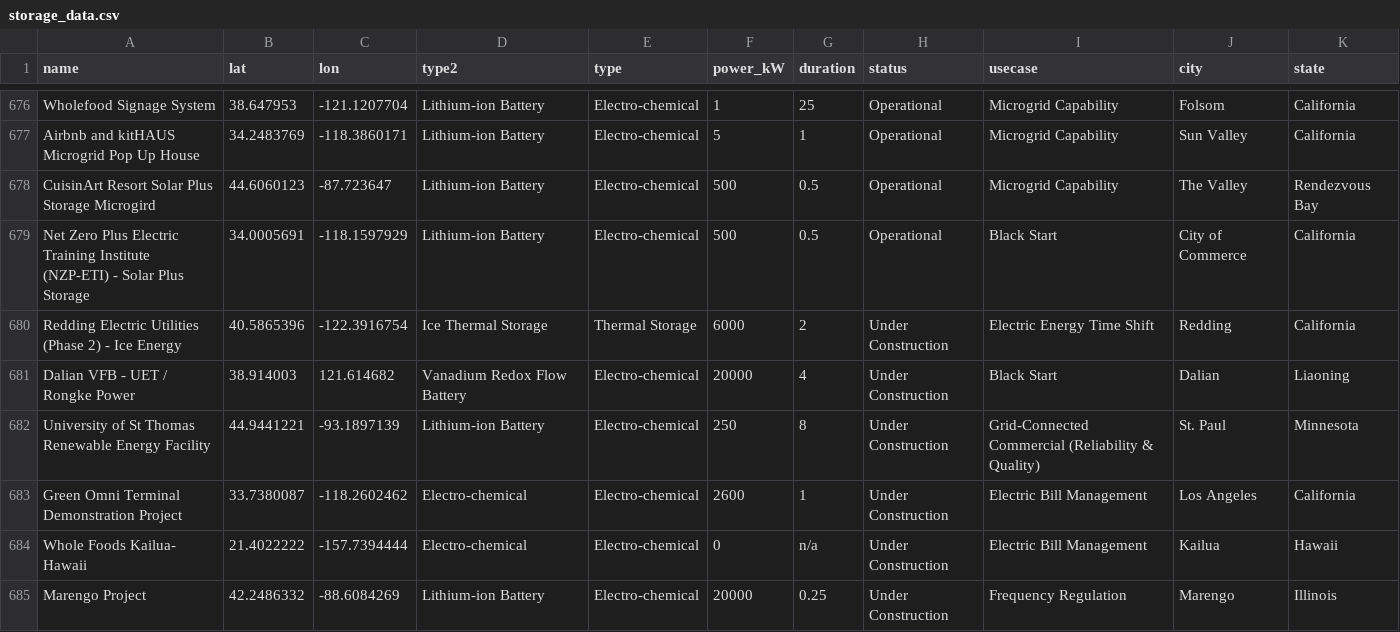
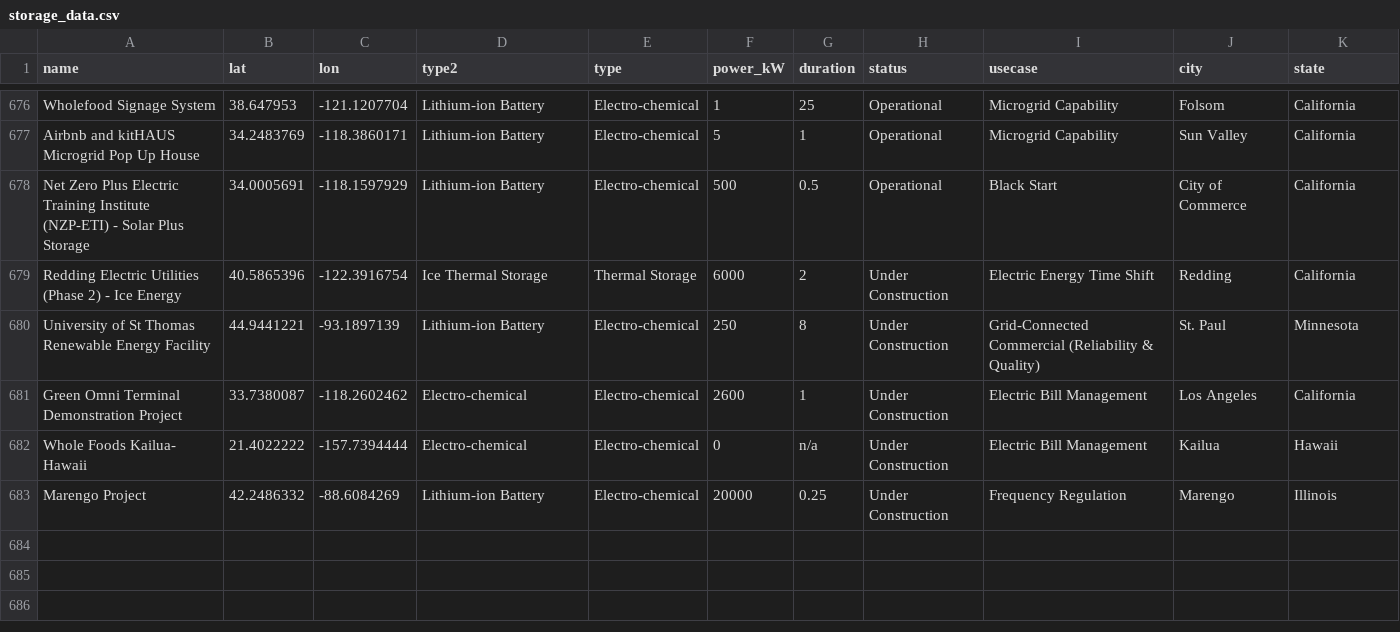
Before and after one commit to DIRECT-Energy-Storage/ELA, a CSV file: ela/data/storage_data.csv, drawn as a sheet; only a part is shown, gaps mark what is left out.

Commit message:
removed two facility that are not in US

```diff
--- a/ela/data/storage_data.csv
+++ b/ela/data/storage_data.csv
@@ -677,6 +677,4 @@ Wholefood Signage System,38.647953,-121.1207704,Lithium-ion Battery,Electro-chem
 Airbnb and kitHAUS Microgrid Pop Up House,34.2483769,-118.3860171,Lithium-ion Battery,Electro-chemical,5,1,Operational,Microgrid Capability,Sun Valley,California
-CuisinArt Resort Solar Plus Storage Microgird,44.6060123,-87.723647,Lithium-ion Battery,Electro-chemical,500,0.5,Operational,Microgrid Capability,The Valley,Rendezvous Bay
 Net Zero Plus Electric Training Institute (NZP-ETI) - Solar Plus Storage,34.0005691,-118.1597929,Lithium-ion Battery,Electro-chemical,500,0.5,Operational,Black Start,City of Commerce,California
 Redding Electric Utilities (Phase 2) - Ice Energy ,40.5865396,-122.3916754,Ice Thermal Storage,Thermal Storage,6000,2,Under Construction,Electric Energy Time Shift,Redding,California
-Dalian VFB - UET / Rongke Power,38.914003,121.614682,Vanadium Redox Flow Battery,Electro-chemical,20000,4,Under Construction,Black Start,Dalian,Liaoning
 University of St Thomas Renewable Energy Facility,44.9441221,-93.1897139,Lithium-ion Battery,Electro-chemical,250,8,Under Construction,Grid-Connected Commercial (Reliability & Quality) ,St. Paul,Minnesota
```
